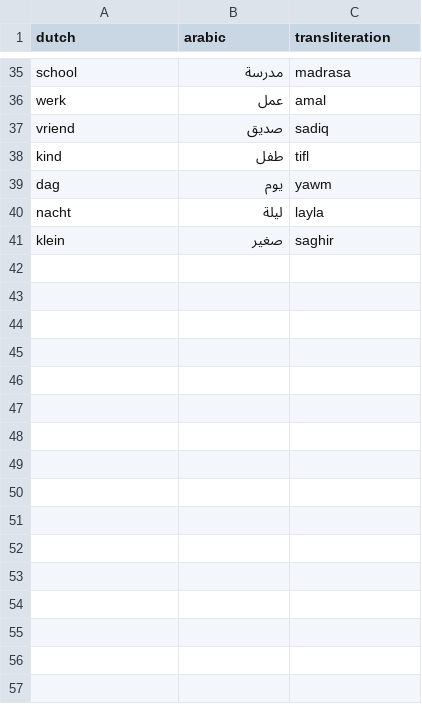
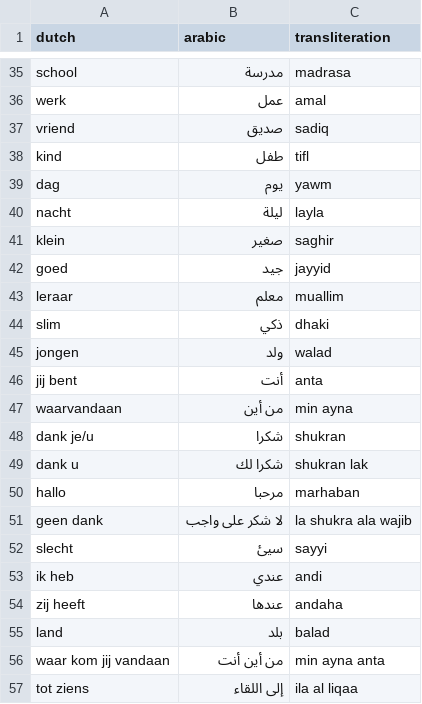
Before and after one commit to operdeck/ottolingo, a CSV file: data/words.csv, drawn as a sheet; only a part is shown, gaps mark what is left out.

Commit message:
Update Arabic thank-you entries in vocabulary

```diff
--- a/data/words.csv
+++ b/data/words.csv
@@ -41 +41,17 @@ nacht,ليلة,layla
 klein,صغير,saghir
+goed,جيد,jayyid
+leraar,معلم,muallim
+slim,ذكي,dhaki
+jongen,ولد,walad
+jij bent,أنت,anta
+waarvandaan,من أين,min ayna
+dank je/u,شكرا,shukran
+dank u,شكرا لك,shukran lak
+hallo,مرحبا,marhaban
+geen dank,لا شكر على واجب,la shukra ala wajib
+slecht,سيئ,sayyi
+ik heb,عندي,andi
+zij heeft,عندها,andaha
+land,بلد,balad
+waar kom jij vandaan,من أين أنت,min ayna anta
+tot ziens,إلى اللقاء,ila al liqaa
```
